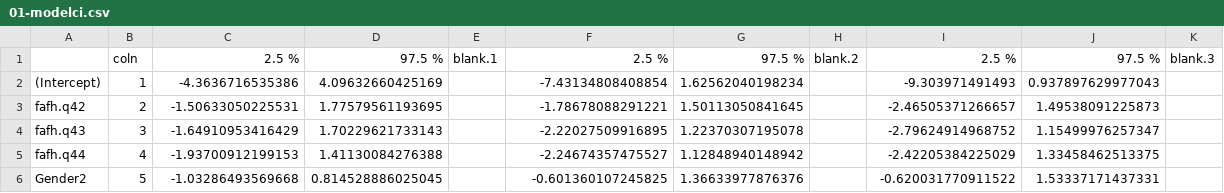
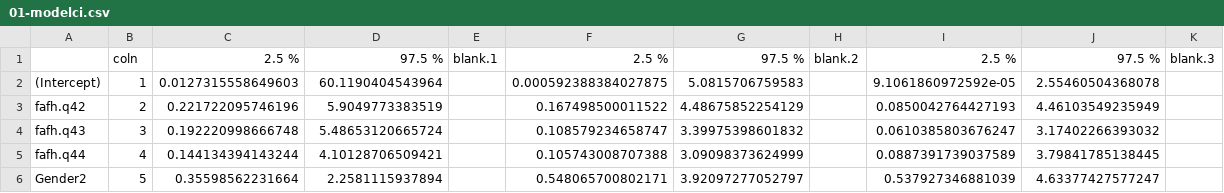
Before and after one commit to cmainov/NHANES-Amirah-AICR, a CSV file: 02-Tables-Figures/01-modelci.csv, drawn as a sheet; only a part is shown; the diff covers the shown part only.

```diff
--- a/02-Tables-Figures/01-modelci.csv
+++ b/02-Tables-Figures/01-modelci.csv
@@ -1,6 +1,6 @@
 "","coln","2.5 %","97.5 %","blank.1","2.5 %","97.5 %","blank.2","2.5 %","97.5 %","blank.3"
-"(Intercept)",1,-4.3636716535386,4.09632660425169,"",-7.43134808408854,1.62562040198234,"",-9.303971491493,0.937897629977043,""
-"fafh.q42",2,-1.50633050225531,1.77579561193695,"",-1.78678088291221,1.50113050841645,"",-2.46505371266657,1.49538091225873,""
-"fafh.q43",3,-1.64910953416429,1.70229621733143,"",-2.22027509916895,1.22370307195078,"",-2.79624914968752,1.15499976257347,""
-"fafh.q44",4,-1.93700912199153,1.41130084276388,"",-2.24674357475527,1.12848940148942,"",-2.42205384225029,1.33458462513375,""
-"Gender2",5,-1.03286493569668,0.814528886025045,"",-0.601360107245825,1.36633977876376,"",-0.620031770911522,1.53337171437331,""
+"(Intercept)",1,0.0127315558649603,60.1190404543964,"",0.000592388384027875,5.0815706759583,"",9.1061860972592e-05,2.55460504368078,""
+"fafh.q42",2,0.221722095746196,5.9049773383519,"",0.167498500011522,4.48675852254129,"",0.0850042764427193,4.46103549235949,""
+"fafh.q43",3,0.192220998666748,5.48653120665724,"",0.108579234658747,3.39975398601832,"",0.0610385803676247,3.17402266393032,""
+"fafh.q44",4,0.144134394143244,4.10128706509421,"",0.105743008707388,3.09098373624999,"",0.0887391739037589,3.79841785138445,""
+"Gender2",5,0.35598562231664,2.2581115937894,"",0.548065700802171,3.92097277052797,"",0.537927346881039,4.63377427577247,""
```
Also changed, not shown: 60 edited cells elsewhere in this file, 02-Tables-Figures/02-modelcifi.csv, 02-Tables-Figures/03-modelcifs.csv.
